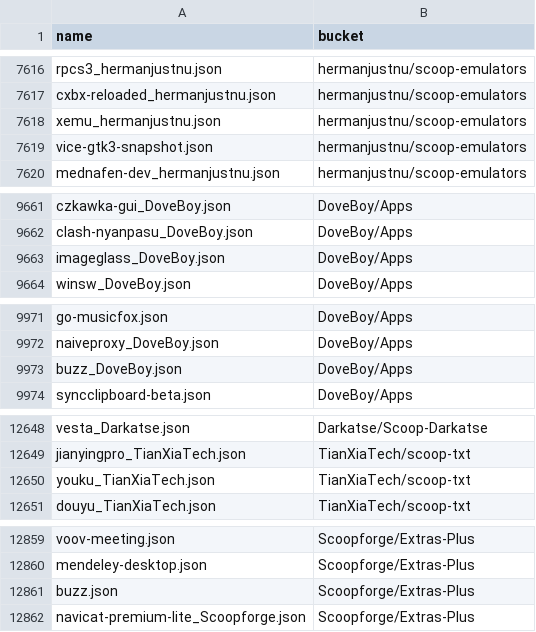
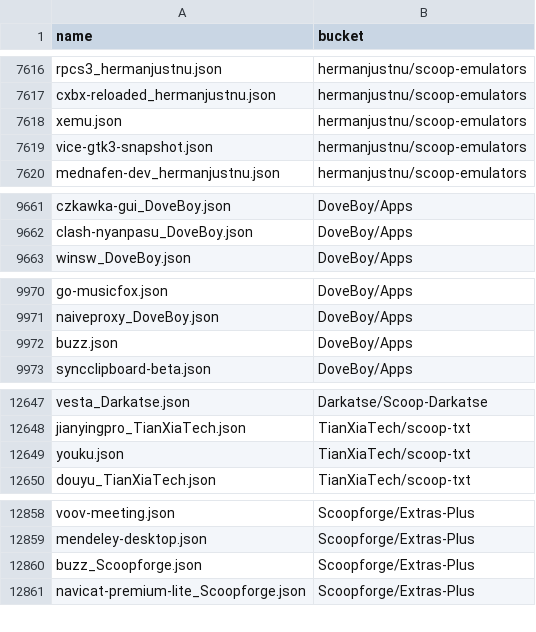
Before and after one commit to XiHanQWQ/scoop-apps, a CSV file: app-contributor-list.csv, drawn as a sheet; only a part is shown, gaps mark what is left out.

```diff
--- a/app-contributor-list.csv
+++ b/app-contributor-list.csv
@@ -7617,3 +7617,3 @@ rpcs3_hermanjustnu.json,hermanjustnu/scoop-emulators
 cxbx-reloaded_hermanjustnu.json,hermanjustnu/scoop-emulators
-xemu_hermanjustnu.json,hermanjustnu/scoop-emulators
+xemu.json,hermanjustnu/scoop-emulators
 vice-gtk3-snapshot.json,hermanjustnu/scoop-emulators
@@ -9662,3 +9662,2 @@ czkawka-gui_DoveBoy.json,DoveBoy/Apps
 clash-nyanpasu_DoveBoy.json,DoveBoy/Apps
-imageglass_DoveBoy.json,DoveBoy/Apps
 winsw_DoveBoy.json,DoveBoy/Apps
@@ -9972,3 +9971,3 @@ go-musicfox.json,DoveBoy/Apps
 naiveproxy_DoveBoy.json,DoveBoy/Apps
-buzz_DoveBoy.json,DoveBoy/Apps
+buzz.json,DoveBoy/Apps
 syncclipboard-beta.json,DoveBoy/Apps
@@ -12649,3 +12648,3 @@ vesta_Darkatse.json,Darkatse/Scoop-Darkatse
 jianyingpro_TianXiaTech.json,TianXiaTech/scoop-txt
-youku_TianXiaTech.json,TianXiaTech/scoop-txt
+youku.json,TianXiaTech/scoop-txt
 douyu_TianXiaTech.json,TianXiaTech/scoop-txt
@@ -12860,3 +12859,3 @@ voov-meeting.json,Scoopforge/Extras-Plus
 mendeley-desktop.json,Scoopforge/Extras-Plus
-buzz.json,Scoopforge/Extras-Plus
+buzz_Scoopforge.json,Scoopforge/Extras-Plus
 navicat-premium-lite_Scoopforge.json,Scoopforge/Extras-Plus
```
Also changed, not shown: 45 other files.
